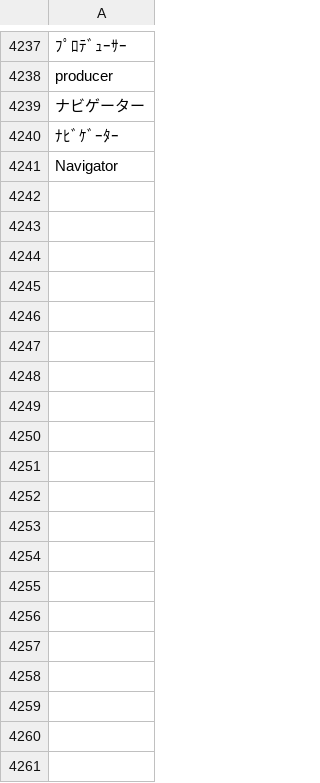
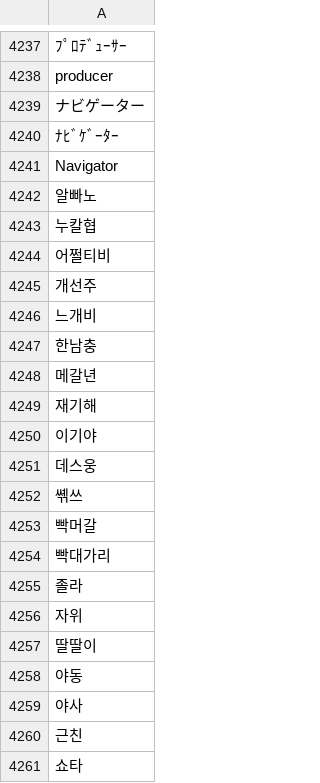
Before and after one commit to Tanat05/korean-profanity-resources, a CSV file: slang.csv, drawn as a sheet; only a part is shown, gaps mark what is left out; the diff covers the shown part only; the diff names each change by its address in the sheet, - before the commit and + after, or states it on an @@ line.

```diff
--- a/slang.csv
+++ b/slang.csv
+row 4242: 알빠노
+row 4243: 누칼협
+row 4244: 어쩔티비
+row 4245: 개선주
+row 4246: 느개비
+row 4247: 한남충
+row 4248: 메갈년
+row 4249: 재기해
+row 4250: 이기야
+row 4251: 데스웅
+row 4252: 쎾쓰
+row 4253: 빡머갈
+row 4254: 빡대가리
+row 4255: 졸라
+row 4256: 자위
+row 4257: 딸딸이
+row 4258: 야동
+row 4259: 야사
+row 4260: 근친
+row 4261: 쇼타
```
Also changed, not shown: 54 added rows elsewhere in this file, 1 other file.
